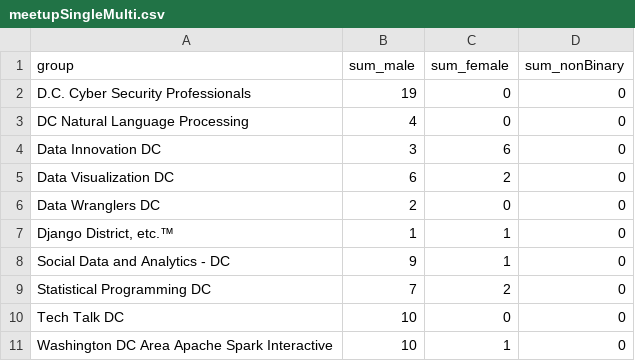
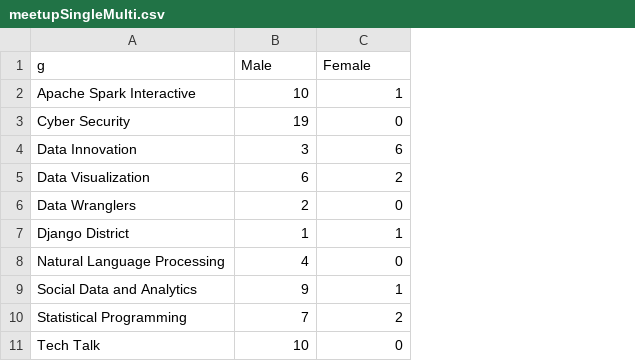
Before and after one commit to katerabinowitz/meetupSpeakerGender, a CSV file: meetupSingleMulti.csv, drawn as a sheet; removed rows and columns are numbered as before the commit, all else as after; the diff names each change by its address in the sheet, - before the commit and + after, or states it on an @@ line.

```diff
--- a/meetupSingleMulti.csv
+++ b/meetupSingleMulti.csv
-column A, row 2: D.C. Cyber Security Professionals; rows 4-10: Data Innovation DC | Data Visualization DC | Data Wranglers DC | Django District, etc.™ | Social Data and Analytics - DC | Statistical Programming DC | Tech Talk DC
+column A, rows 3-7: Cyber Security | Data Innovation | Data Visualization | Data Wranglers | Django District; rows 9-11: Social Data and Analytics | Statistical Programming | Tech Talk
-column D, row 2: 0; rows 4-10: all 0
-row 1: group | sum_male | sum_female | sum_nonBinary
+row 1: g | Male | Female
@@ row 11 moved to row 2: Apache Spark Interactive @@
@@ row 3 moved to row 8: Natural Language Processing @@
```
Also changed, not shown: meetupSingleSum.csv, 2 other files.
